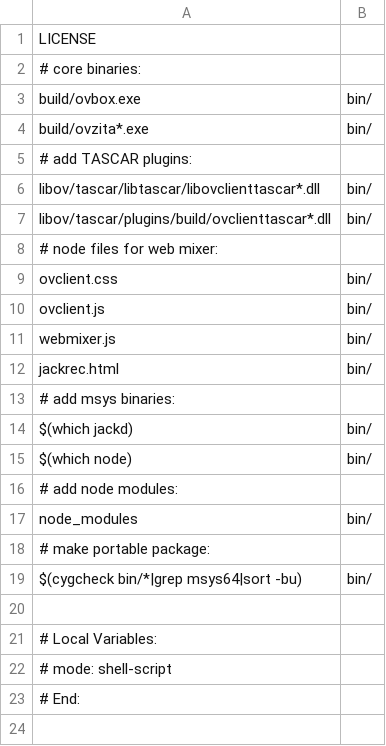
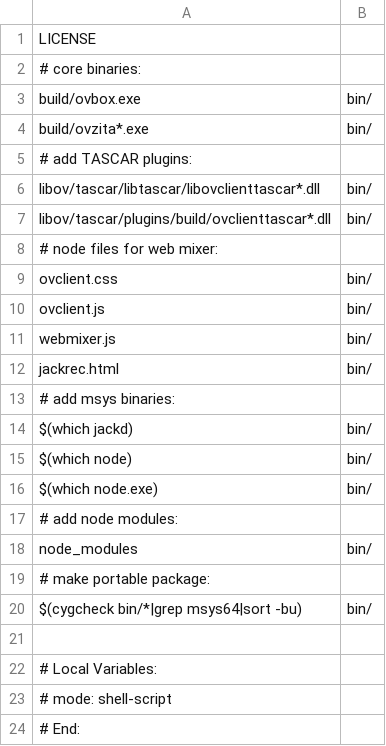
Before and after one commit to gisogrimm/ov-client, a CSV file: packaging/win/ov-client.csv, drawn as a sheet; the diff names each change by its address in the sheet, - before the commit and + after, or states it on an @@ line.

Commit message:
add debug info, correct node binary

```diff
--- a/packaging/win/ov-client.csv
+++ b/packaging/win/ov-client.csv
+row 16: $(which node.exe) | bin/
```
Also changed, not shown: 2 other files.
